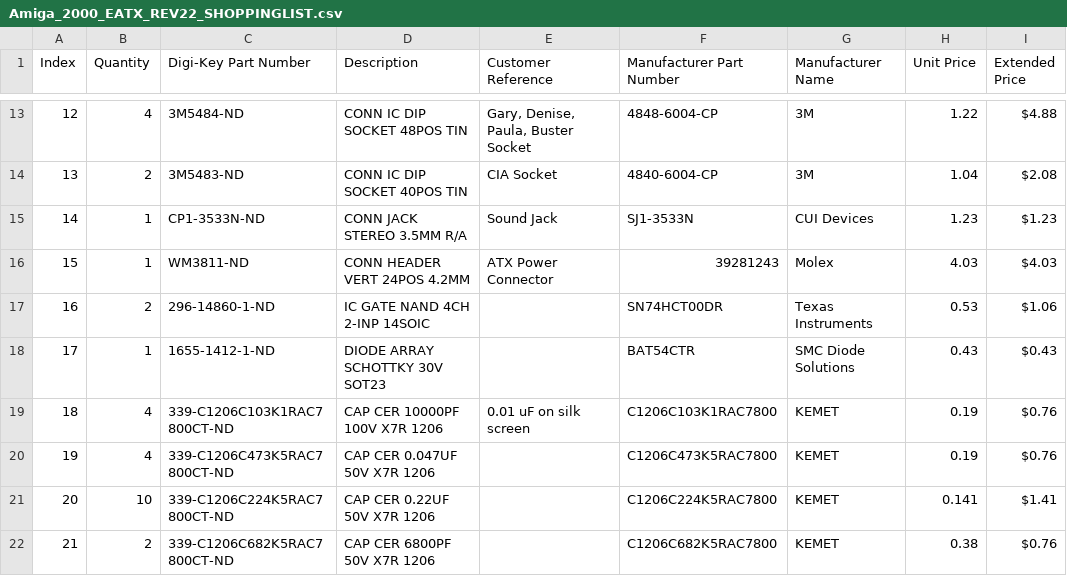
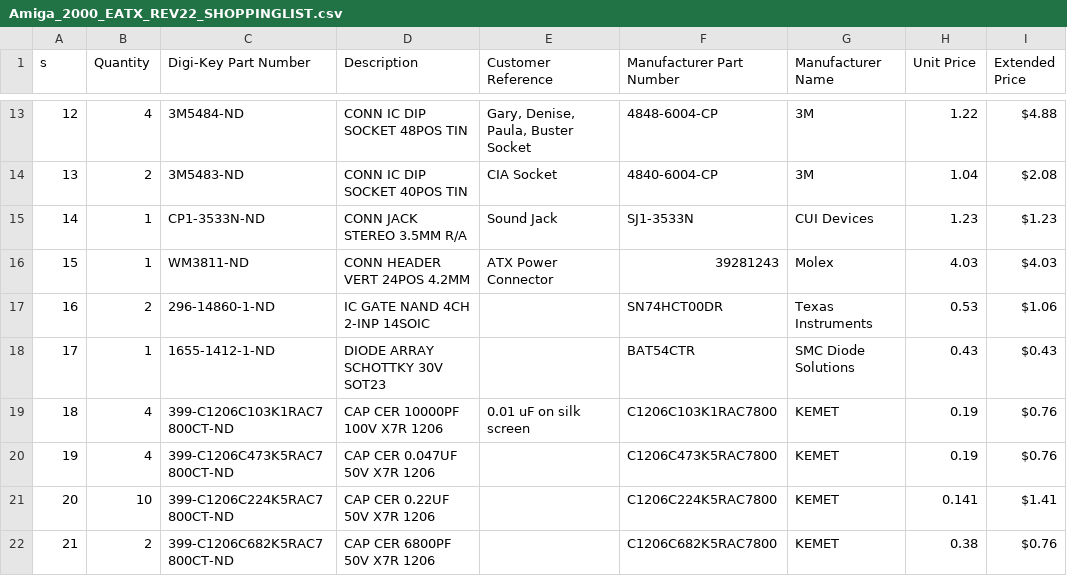
Before and after one commit to jasonsbeer/Amiga-2000-EATX, a CSV file: BOM/Amiga_2000_EATX_REV22_SHOPPINGLIST.csv, drawn as a sheet; only a part is shown, gaps mark what is left out; the diff covers the shown part only; the diff names each change by its address in the sheet, - before the commit and + after, or states it on an @@ line.

Commit message:
Updated Digikey Part Numbers

```diff
--- a/BOM/Amiga_2000_EATX_REV22_SHOPPINGLIST.csv
+++ b/BOM/Amiga_2000_EATX_REV22_SHOPPINGLIST.csv
-A1: Index
+A1: s
-C19 (Digi-Key Part Number): 339-C1206C103K1RAC7800CT-ND
+C19 (Digi-Key Part Number): 399-C1206C103K1RAC7800CT-ND
-C20 (Digi-Key Part Number): 339-C1206C473K5RAC7800CT-ND
+C20 (Digi-Key Part Number): 399-C1206C473K5RAC7800CT-ND
-C21 (Digi-Key Part Number): 339-C1206C224K5RAC7800CT-ND
+C21 (Digi-Key Part Number): 399-C1206C224K5RAC7800CT-ND
-C22 (Digi-Key Part Number): 339-C1206C682K5RAC7800CT-ND
+C22 (Digi-Key Part Number): 399-C1206C682K5RAC7800CT-ND
```
Also changed, not shown: 6 edited cells elsewhere in this file.
